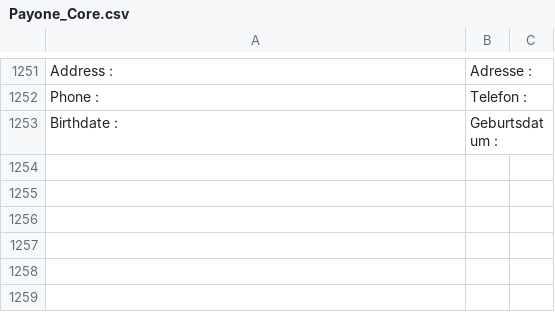
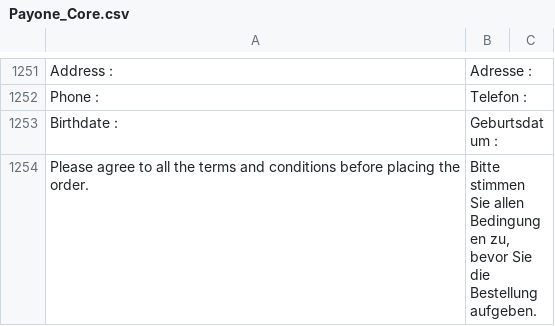
Before and after one commit to PAYONE-GmbH/magento-1, a CSV file: app/locale/de_DE/Payone_Core.csv, drawn as a sheet; only a part is shown, gaps mark what is left out; the diff names each change by its address in the sheet, - before the commit and + after, or states it on an @@ line.

Commit message:
MAGE-356: Fix issues - Masterpass Url were not built from real website location - Live mode option was not taken in account for masterpass endpoint - Agreement checks were absent from checkout review phase - Add a translation - Remove little unused/commented code

```diff
--- a/app/locale/de_DE/Payone_Core.csv
+++ b/app/locale/de_DE/Payone_Core.csv
+row 1254: Please agree to all the terms and conditions before placing the order. | Bitte stimmen Sie allen Bedingungen zu, bevor Sie die Bestellung aufgeben.
```
Also changed, not shown: 8 other files.
